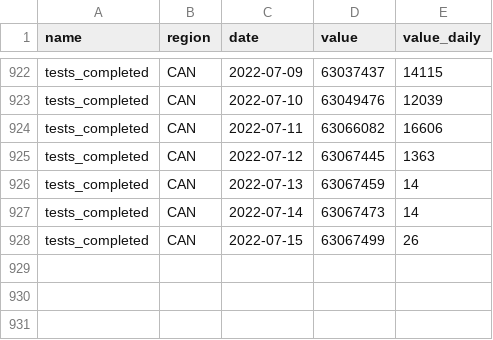
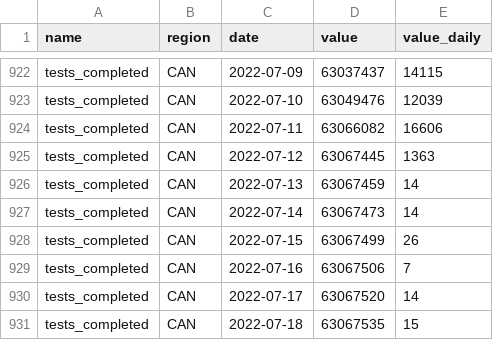
Before and after one commit to ccodwg/CovidTimelineCanada, a CSV file: data/can/tests_completed_can.csv, drawn as a sheet; only a part is shown, gaps mark what is left out.

Commit message:
Update data: 2022-07-18 18:08 EDT

```diff
--- a/data/can/tests_completed_can.csv
+++ b/data/can/tests_completed_can.csv
@@ -928 +928,4 @@
 "tests_completed","CAN","2022-07-15",63067499,26
+"tests_completed","CAN","2022-07-16",63067506,7
+"tests_completed","CAN","2022-07-17",63067520,14
+"tests_completed","CAN","2022-07-18",63067535,15
```
Also changed, not shown: data/can/cases_can.csv, data/pt/cases_pt.csv, 6 other files.
